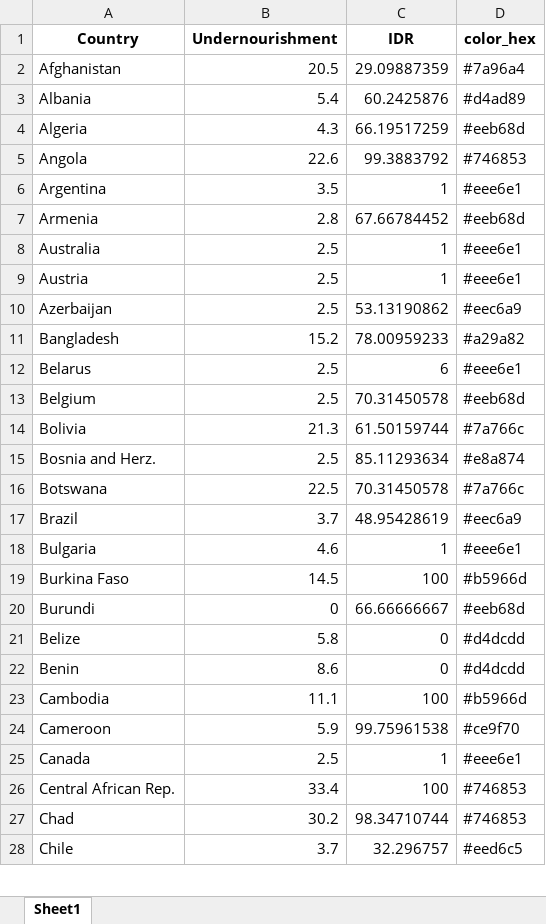
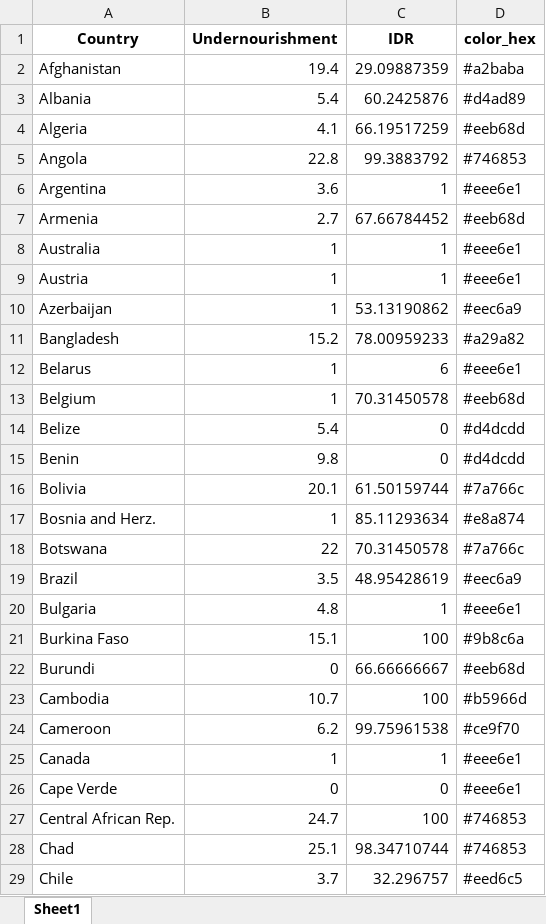
Before and after one commit to camillejmora/bivariate-map, an Excel workbook: outputs/2010-country_colors.xlsx, sheet Sheet1, drawn as a sheet; only a part is shown; values as stored, in another font and other column widths than the file's, no borders; removed rows and columns are numbered as before the commit, all else as after; the diff covers the shown part only; the diff names each change by its address in the sheet, - before the commit and + after, or states it on an @@ line.

```diff
--- a/outputs/2010-country_colors.xlsx (sheet Sheet1)
+++ b/outputs/2010-country_colors.xlsx (sheet Sheet1)
-B2 (Undernourishment): 20.5
+B2 (Undernourishment): 19.4
-D2 (color_hex): #7a96a4
+D2 (color_hex): #a2baba
-B4 (Undernourishment): 4.3
+B4 (Undernourishment): 4.1
-B5 (Undernourishment): 22.6
+B5 (Undernourishment): 22.8
-B6 (Undernourishment): 3.5
+B6 (Undernourishment): 3.6
-B7 (Undernourishment): 2.8
+B7 (Undernourishment): 2.7
-B8:B10 (Undernourishment): 2.5
+B8:B10 (Undernourishment): 1
-B12:B13 (Undernourishment): 2.5
+B12:B13 (Undernourishment): 1
+row 14: Belize | 5.4 | 0 | #d4dcdd
+row 15: Benin | 9.8 | 0 | #d4dcdd
-B16 (Undernourishment): 21.3
+B16 (Undernourishment): 20.1
-B17 (Undernourishment): 2.5
+B17 (Undernourishment): 1
-B18 (Undernourishment): 22.5
+B18 (Undernourishment): 22
-B19 (Undernourishment): 3.7
+B19 (Undernourishment): 3.5
-B20 (Undernourishment): 4.6
+B20 (Undernourishment): 4.8
-B21 (Undernourishment): 14.5
+B21 (Undernourishment): 15.1
-D21 (color_hex): #b5966d
+D21 (color_hex): #9b8c6a
-row 21: Belize | 5.8 | 0 | #d4dcdd
-row 22: Benin | 8.6 | 0 | #d4dcdd
-B23 (Undernourishment): 11.1
+B23 (Undernourishment): 10.7
-B24 (Undernourishment): 5.9
+B24 (Undernourishment): 6.2
-B25 (Undernourishment): 2.5
+B25 (Undernourishment): 1
+row 26: Cape Verde | 0 | 0 | #eee6e1
-B27 (Undernourishment): 33.4
+B27 (Undernourishment): 24.7
-B28 (Undernourishment): 30.2
+B28 (Undernourishment): 25.1
```
Also changed, not shown: 9 added rows, 10 removed rows and 145 edited cells elsewhere in this sheet, data/figure-data.xlsx, 2 other files.
